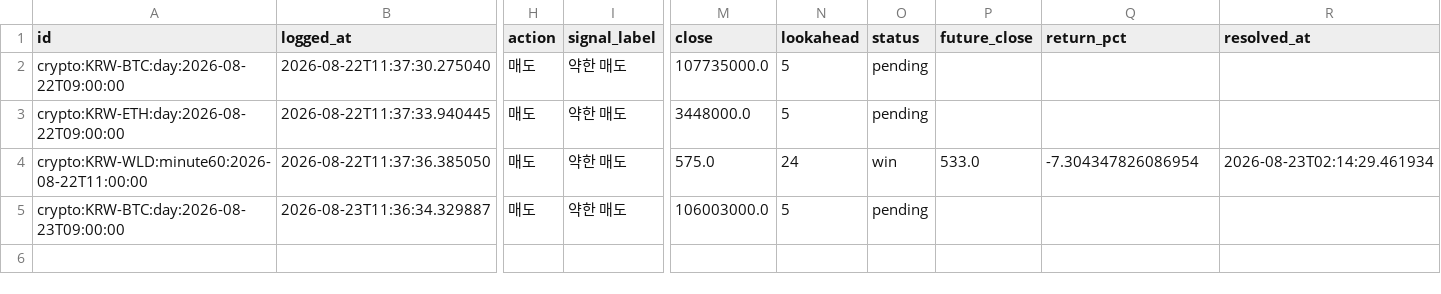
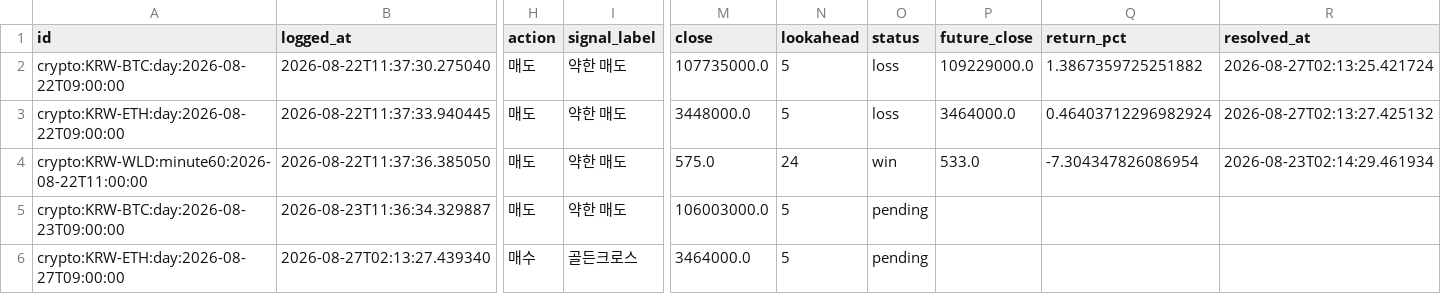
Before and after one commit to wonbin2362-prog/upbit-dashboard, a CSV file: signal_log.csv, drawn as a sheet; only a part is shown, gaps mark what is left out; rows hold the shown columns only; the diff names each change by its address in the sheet, - before the commit and + after, or states it on an @@ line.

```diff
--- a/signal_log.csv
+++ b/signal_log.csv
-O2:O3 (status): pending
+O2:O3 (status): loss
-P2 (future_close): (empty)
+P2 (future_close): 109229000.0
-Q2 (return_pct): (empty)
+Q2 (return_pct): 1.3867359725251882
-R2 (resolved_at): (empty)
+R2 (resolved_at): 2026-08-27T02:13:25.421724
-P3 (future_close): (empty)
+P3 (future_close): 3464000.0
-Q3 (return_pct): (empty)
+Q3 (return_pct): 0.46403712296982924
-R3 (resolved_at): (empty)
+R3 (resolved_at): 2026-08-27T02:13:27.425132
+row 6: crypto:KRW-ETH:day:2026-08-27T09:00:00 | 2026-08-27T02:13:27.439340 | 매수 | 골든크로스 | 3464000.0 | 5 | pending
```
Also changed, not shown: 1 other file.
